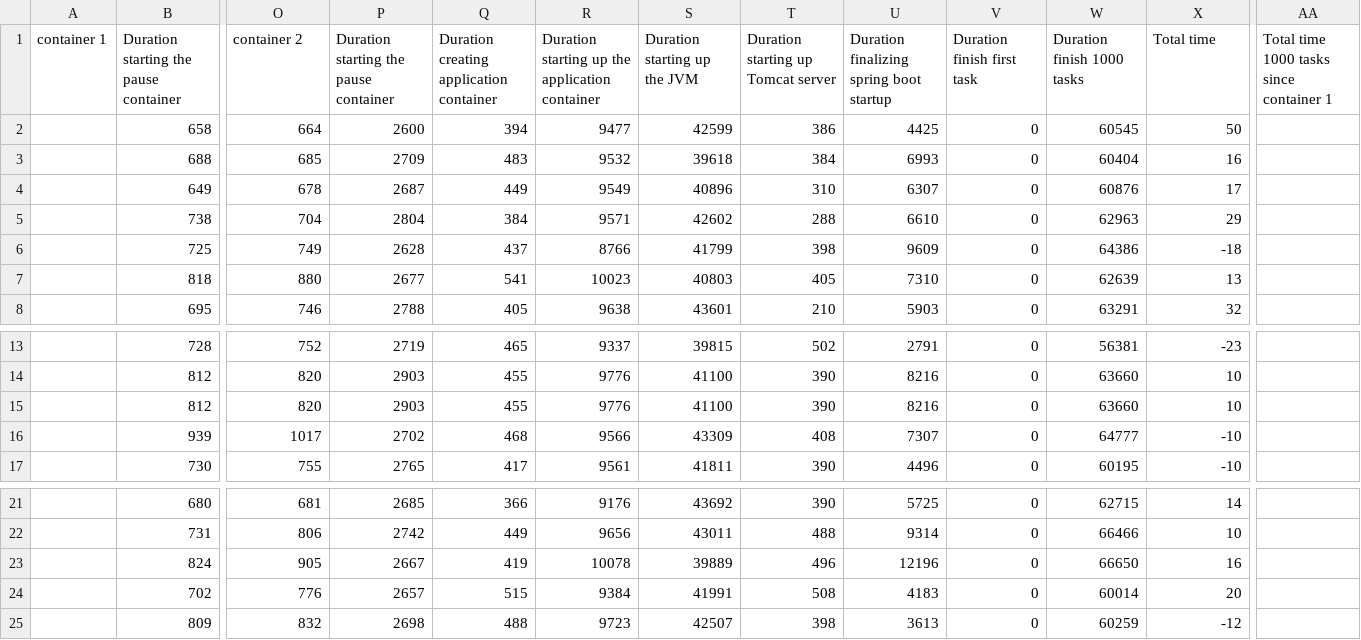
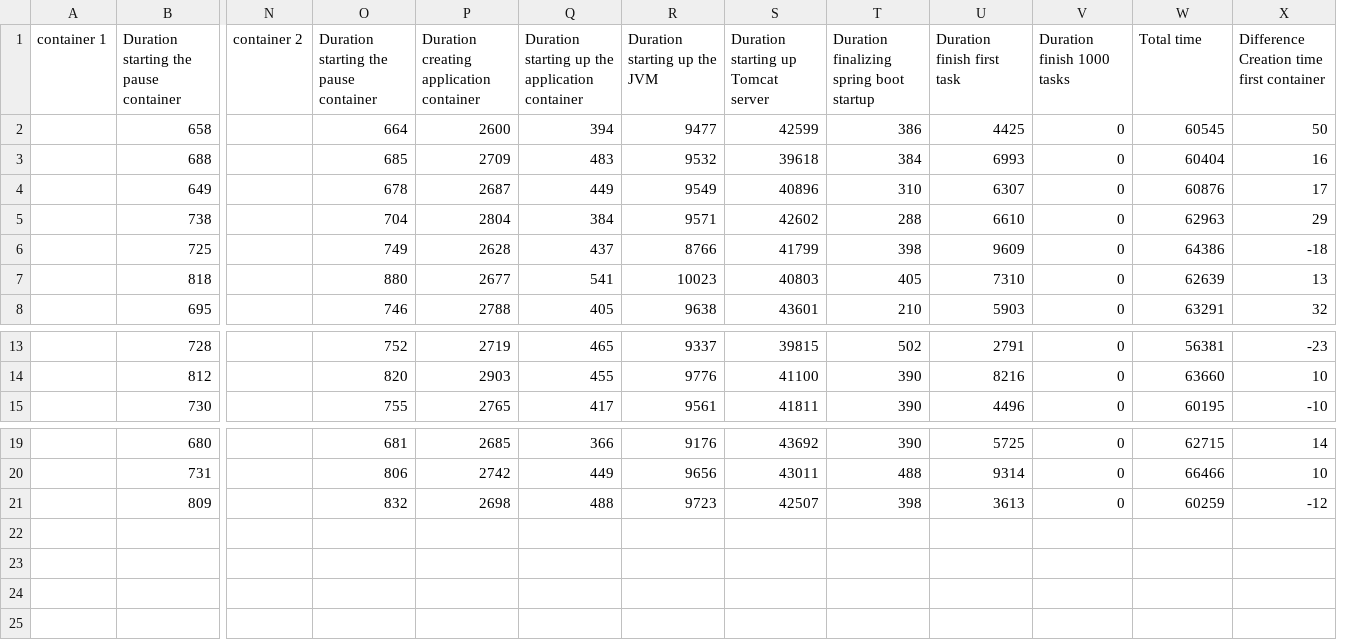
Before and after one commit to r0486682/scriptsworker, a CSV file: experimentsv2/abel/librarysharing/2container.csv, drawn as a sheet; only a part is shown, gaps mark what is left out; removed rows and columns are numbered as before the commit, all else as after; rows hold the shown columns only; the diff covers the shown part only; the diff names each change by its address in the sheet, - before the commit and + after, or states it on an @@ line.

```diff
--- a/experimentsv2/abel/librarysharing/2container.csv
+++ b/experimentsv2/abel/librarysharing/2container.csv
+column N, row 1: container 2
-column AA, row 1: Total time 1000 tasks since container 1
-O1: container 2
+O1: Duration starting the pause container
-P1: Duration starting the pause container
+P1: Duration creating application container
-Q1: Duration creating application container
+Q1: Duration starting up the application container
-R1: Duration starting up the application container
+R1: Duration starting up the JVM
-S1: Duration starting up the JVM
+S1: Duration starting up Tomcat server
-T1: Duration starting up Tomcat server
+T1: Duration finalizing spring boot startup
-U1: Duration finalizing spring boot startup
+U1: Duration finish first task
-V1: Duration finish first task
+V1: Duration finish 1000 tasks
-W1: Duration finish 1000 tasks
+W1: Total time
-X1: Total time
+X1: Difference Creation time first container
-row 15:  | 812 | 820 | 2903 | 455 | 9776 | 41100 | 390 | 8216 | 0 | 63660 | 10
-row 16:  | 939 | 1017 | 2702 | 468 | 9566 | 43309 | 408 | 7307 | 0 | 64777 | -10
-row 23:  | 824 | 905 | 2667 | 419 | 10078 | 39889 | 496 | 12196 | 0 | 66650 | 16
-row 24:  | 702 | 776 | 2657 | 515 | 9384 | 41991 | 508 | 4183 | 0 | 60014 | 20
```
Also changed, not shown: 1 removed column and 2 edited cells elsewhere in this file, experimentsv2/abel/librarysharing/1container.csv, experimentsv2/abel/librarysharing/3container.csv, 2 other files.
